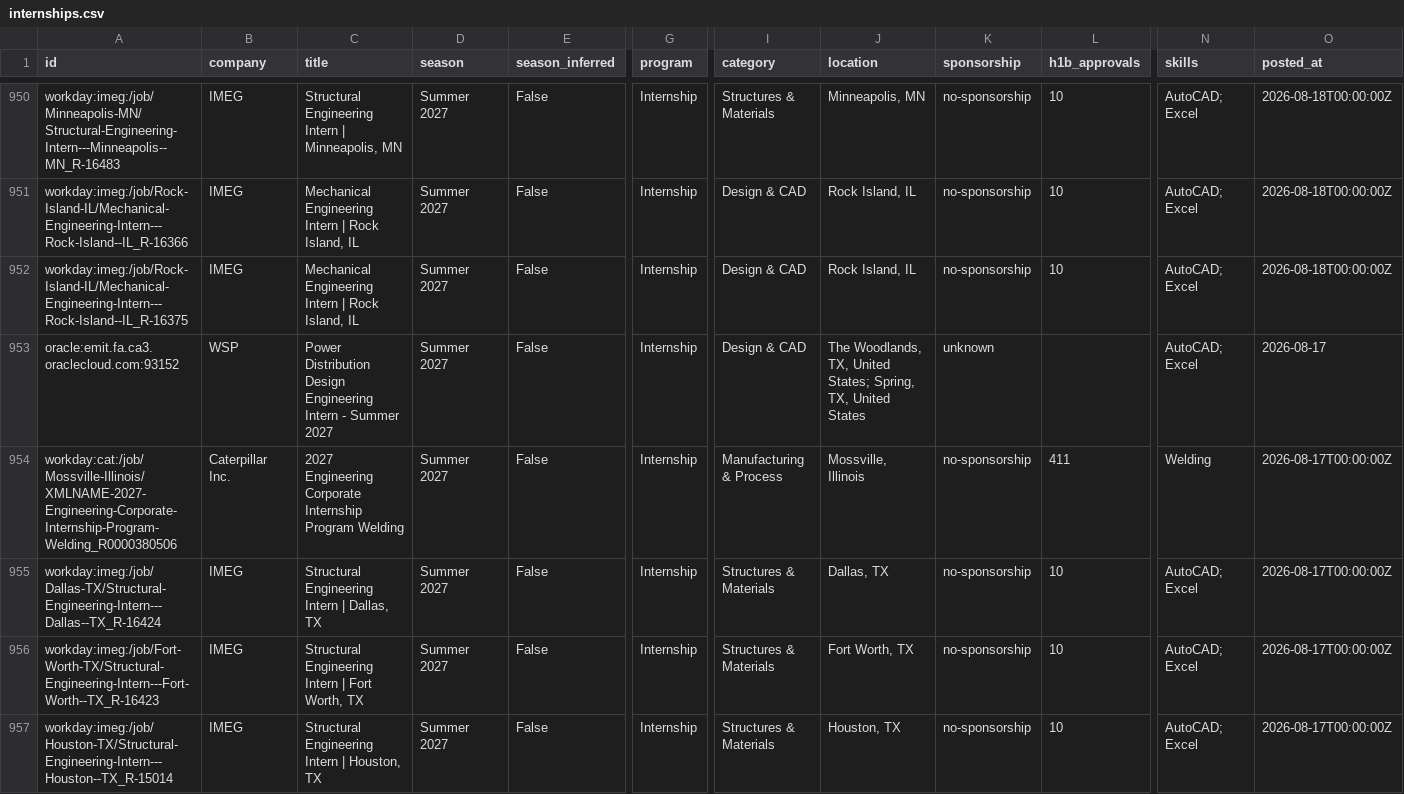
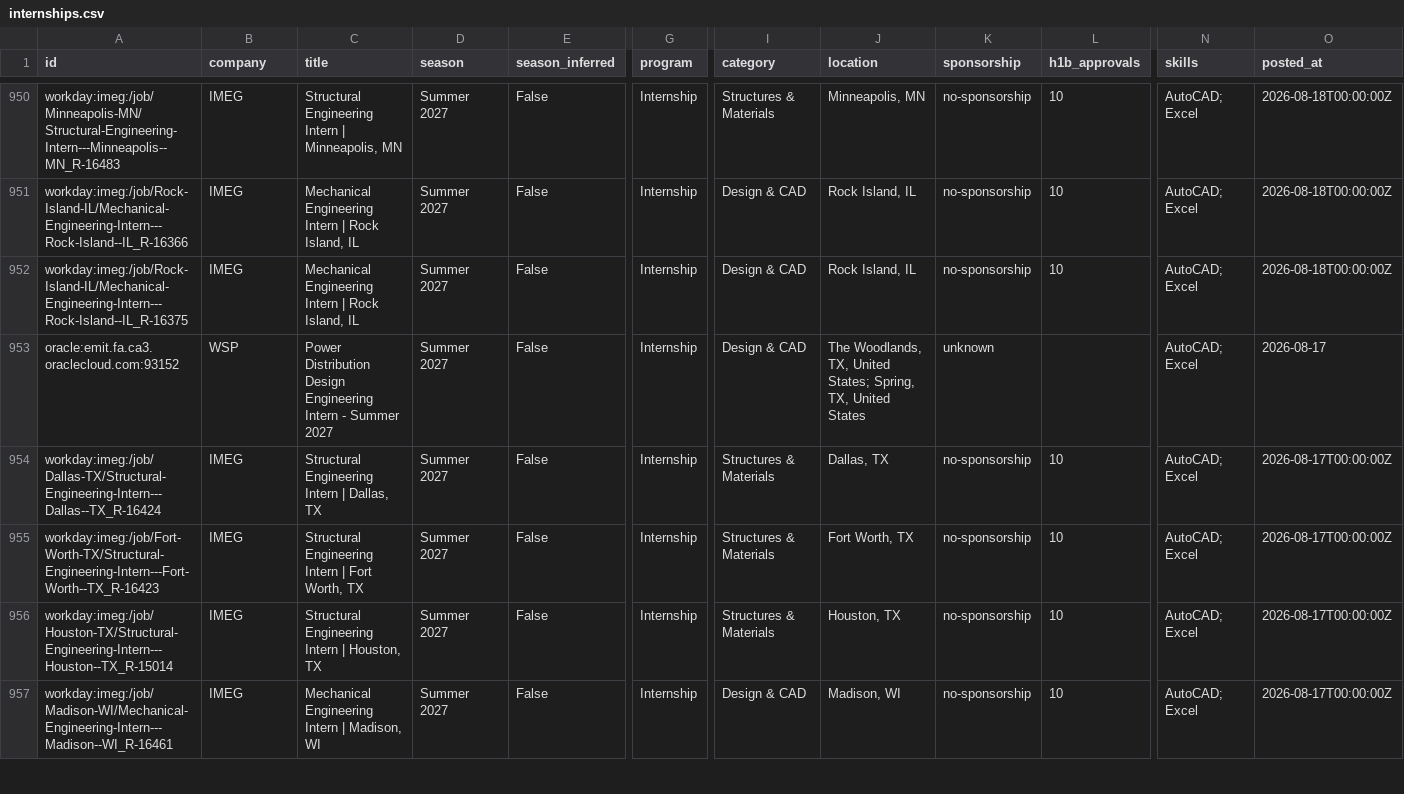
Before and after one commit to Tracker05/mechanical-engineering-internships, a CSV file: data/internships.csv, drawn as a sheet; only a part is shown, gaps mark what is left out; the shorter side is filled out with more unchanged rows; rows hold the shown columns only; the diff names each change by its address in the sheet, - before the commit and + after, or states it on an @@ line.

```diff
--- a/data/internships.csv
+++ b/data/internships.csv
-row 954: workday:cat:/job/Mossville-Illinois/XMLNAME-2027-Engineering-Corporate-Internship-Program-Welding_R0000380506 | Caterpillar Inc. | 2027 Engineering Corporate Internship Program Welding | Summer 2027 | False | Internship | Manufacturing & Process | Mossville, Illinois | no-sponsorship | 411 | Welding | 2026-08-17T00:00:00Z
```
Also changed, not shown: docs/internships.csv, 11 other files.
